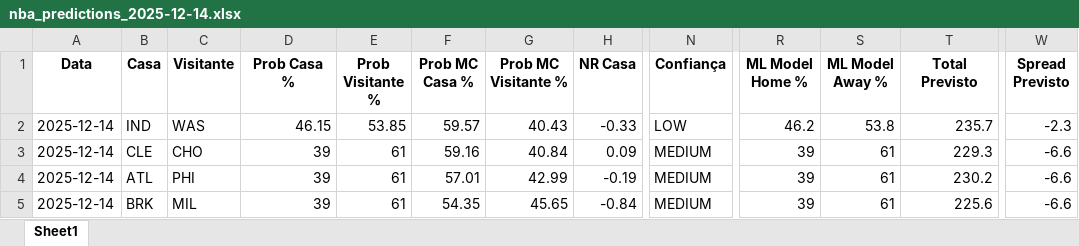
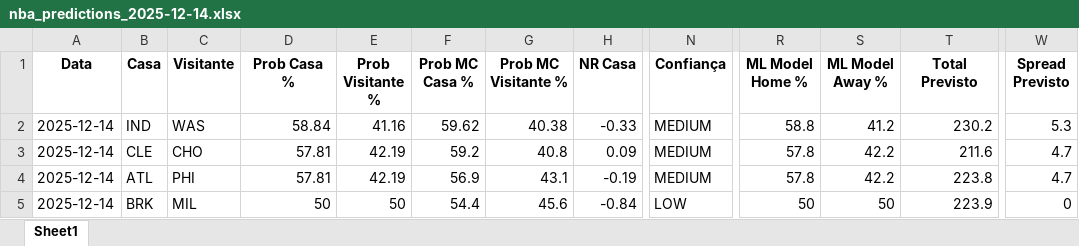
Before and after one commit to denismuril/nba-predictor, an Excel workbook: results/nba_predictions_2025-12-14.xlsx, sheet Sheet1, drawn as a sheet; only a part is shown, gaps mark what is left out; values as stored, in another font and other column widths than the file's, no borders; the diff covers the shown part only; the diff names each change by its address in the sheet, - before the commit and + after, or states it on an @@ line.

Commit message:
feat: Generate NBA predictions, implement cache statistics tracking, and remove unused CSS.

```diff
--- a/results/nba_predictions_2025-12-14.xlsx (sheet Sheet1)
+++ b/results/nba_predictions_2025-12-14.xlsx (sheet Sheet1)
-D2 (Prob Casa %): 46.15
+D2 (Prob Casa %): 58.84
-E2 (Prob Visitante %): 53.85
+E2 (Prob Visitante %): 41.16
-F2 (Prob MC Casa %): 59.57
+F2 (Prob MC Casa %): 59.62
-G2 (Prob MC Visitante %): 40.43
+G2 (Prob MC Visitante %): 40.38
-N2 (Confiança): LOW
+N2 (Confiança): MEDIUM
-R2 (ML Model Home %): 46.2
+R2 (ML Model Home %): 58.8
-S2 (ML Model Away %): 53.8
+S2 (ML Model Away %): 41.2
-T2 (Total Previsto): 235.7
+T2 (Total Previsto): 230.2
-W2 (Spread Previsto): -2.3
+W2 (Spread Previsto): 5.3
-D3:D4 (Prob Casa %): 39
+D3:D4 (Prob Casa %): 57.81
-E3:E4 (Prob Visitante %): 61
+E3:E4 (Prob Visitante %): 42.19
-F3 (Prob MC Casa %): 59.16
+F3 (Prob MC Casa %): 59.2
-G3 (Prob MC Visitante %): 40.84
+G3 (Prob MC Visitante %): 40.8
-R3:R4 (ML Model Home %): 39
+R3:R4 (ML Model Home %): 57.8
-S3:S4 (ML Model Away %): 61
+S3:S4 (ML Model Away %): 42.2
-T3 (Total Previsto): 229.3
+T3 (Total Previsto): 211.6
-W3:W4 (Spread Previsto): -6.6
+W3:W4 (Spread Previsto): 4.7
-F4 (Prob MC Casa %): 57.01
+F4 (Prob MC Casa %): 56.9
-G4 (Prob MC Visitante %): 42.99
+G4 (Prob MC Visitante %): 43.1
-T4 (Total Previsto): 230.2
+T4 (Total Previsto): 223.8
-D5 (Prob Casa %): 39
+D5 (Prob Casa %): 50
-E5 (Prob Visitante %): 61
+E5 (Prob Visitante %): 50
-F5 (Prob MC Casa %): 54.35
+F5 (Prob MC Casa %): 54.4
-G5 (Prob MC Visitante %): 45.65
+G5 (Prob MC Visitante %): 45.6
-N5 (Confiança): MEDIUM
+N5 (Confiança): LOW
-R5 (ML Model Home %): 39
+R5 (ML Model Home %): 50
-S5 (ML Model Away %): 61
+S5 (ML Model Away %): 50
-T5 (Total Previsto): 225.6
+T5 (Total Previsto): 223.9
-W5 (Spread Previsto): -6.6
+W5 (Spread Previsto): 0
```
Also changed, not shown: 36 edited cells elsewhere in this sheet, 5 other files.
